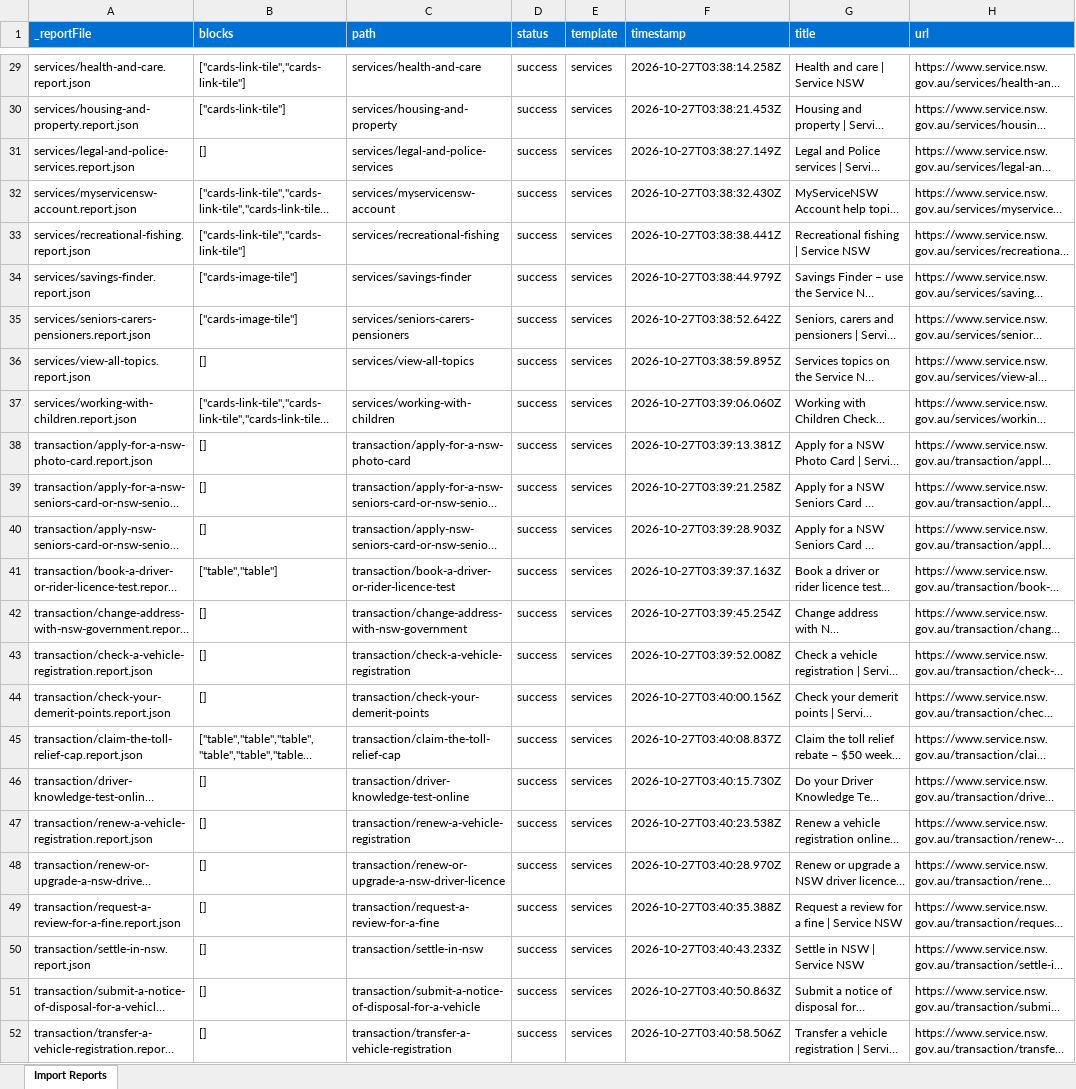
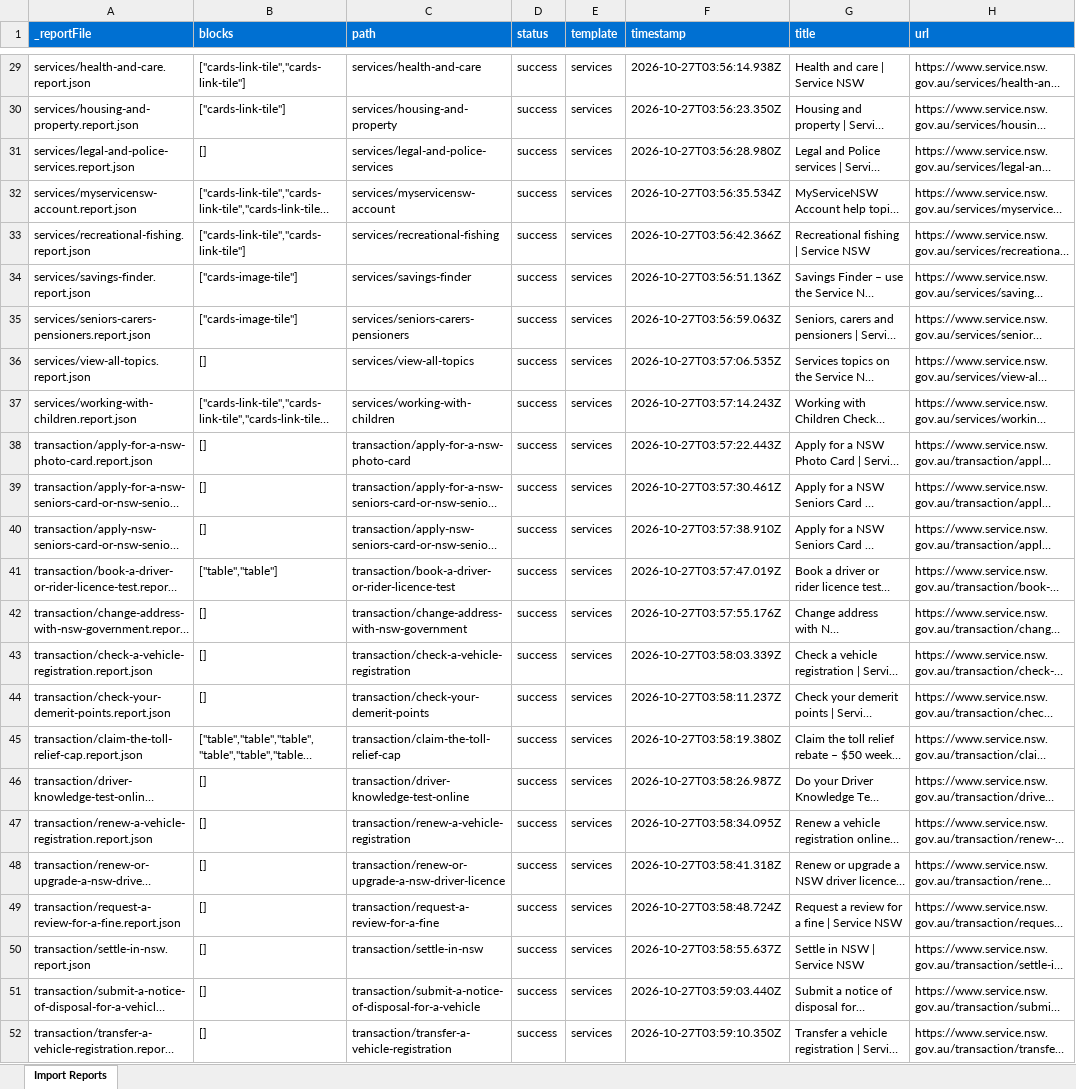
Before and after one commit to kradhakrish/servicensw, an Excel workbook: tools/importer/reports/import-services.report.xlsx, sheet Import Reports, drawn as a sheet; only a part is shown, gaps mark what is left out; long unchanged cells end in …; values as stored, in another font and other column widths than the file's, no borders; the diff covers the shown part only; the diff names each change by its address in the sheet, - before the commit and + after, or states it on an @@ line.

Commit message:
Update importer
Automated migration updates generated by Experience Modernization Agent.

Changed files: 56

```diff
--- a/tools/importer/reports/import-services.report.xlsx (sheet Import Reports)
+++ b/tools/importer/reports/import-services.report.xlsx (sheet Import Reports)
-F29 (timestamp): 2026-10-27T03:38:14.258Z
+F29 (timestamp): 2026-10-27T03:56:14.938Z
-F30 (timestamp): 2026-10-27T03:38:21.453Z
+F30 (timestamp): 2026-10-27T03:56:23.350Z
-F31 (timestamp): 2026-10-27T03:38:27.149Z
+F31 (timestamp): 2026-10-27T03:56:28.980Z
-F32 (timestamp): 2026-10-27T03:38:32.430Z
+F32 (timestamp): 2026-10-27T03:56:35.534Z
-F33 (timestamp): 2026-10-27T03:38:38.441Z
+F33 (timestamp): 2026-10-27T03:56:42.366Z
-F34 (timestamp): 2026-10-27T03:38:44.979Z
+F34 (timestamp): 2026-10-27T03:56:51.136Z
-F35 (timestamp): 2026-10-27T03:38:52.642Z
+F35 (timestamp): 2026-10-27T03:56:59.063Z
-F36 (timestamp): 2026-10-27T03:38:59.895Z
+F36 (timestamp): 2026-10-27T03:57:06.535Z
-F37 (timestamp): 2026-10-27T03:39:06.060Z
+F37 (timestamp): 2026-10-27T03:57:14.243Z
-F38 (timestamp): 2026-10-27T03:39:13.381Z
+F38 (timestamp): 2026-10-27T03:57:22.443Z
-F39 (timestamp): 2026-10-27T03:39:21.258Z
+F39 (timestamp): 2026-10-27T03:57:30.461Z
-F40 (timestamp): 2026-10-27T03:39:28.903Z
+F40 (timestamp): 2026-10-27T03:57:38.910Z
-F41 (timestamp): 2026-10-27T03:39:37.163Z
+F41 (timestamp): 2026-10-27T03:57:47.019Z
-F42 (timestamp): 2026-10-27T03:39:45.254Z
+F42 (timestamp): 2026-10-27T03:57:55.176Z
-F43 (timestamp): 2026-10-27T03:39:52.008Z
+F43 (timestamp): 2026-10-27T03:58:03.339Z
-F44 (timestamp): 2026-10-27T03:40:00.156Z
+F44 (timestamp): 2026-10-27T03:58:11.237Z
-F45 (timestamp): 2026-10-27T03:40:08.837Z
+F45 (timestamp): 2026-10-27T03:58:19.380Z
-F46 (timestamp): 2026-10-27T03:40:15.730Z
+F46 (timestamp): 2026-10-27T03:58:26.987Z
-F47 (timestamp): 2026-10-27T03:40:23.538Z
+F47 (timestamp): 2026-10-27T03:58:34.095Z
-F48 (timestamp): 2026-10-27T03:40:28.970Z
+F48 (timestamp): 2026-10-27T03:58:41.318Z
-F49 (timestamp): 2026-10-27T03:40:35.388Z
+F49 (timestamp): 2026-10-27T03:58:48.724Z
-F50 (timestamp): 2026-10-27T03:40:43.233Z
+F50 (timestamp): 2026-10-27T03:58:55.637Z
-F51 (timestamp): 2026-10-27T03:40:50.863Z
+F51 (timestamp): 2026-10-27T03:59:03.440Z
-F52 (timestamp): 2026-10-27T03:40:58.506Z
+F52 (timestamp): 2026-10-27T03:59:10.350Z
```
Also changed, not shown: 27 edited cells elsewhere in this sheet, tools/importer/reports/import-active-and-creative-kids-voucher.report.xlsx, 54 other files.
